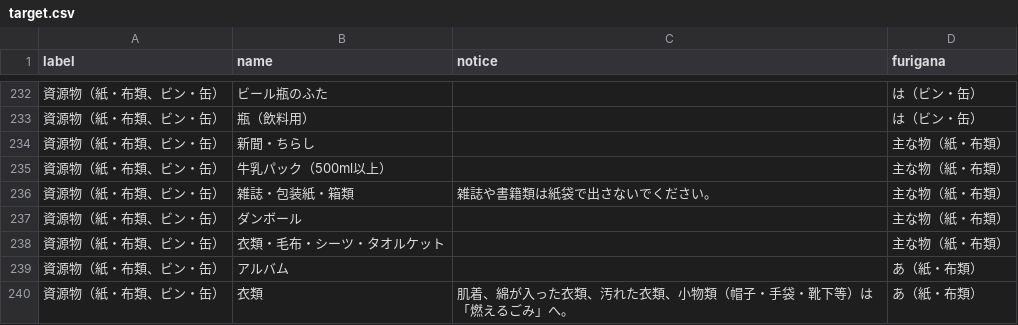
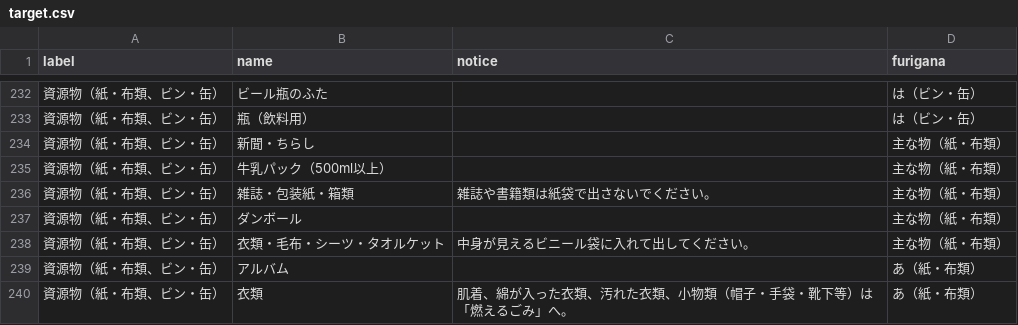
Before and after one commit to horiyo/saga5374, a CSV file: data/target.csv, drawn as a sheet; only a part is shown, gaps mark what is left out.

Commit message:
Update target.csv

```diff
--- a/data/target.csv
+++ b/data/target.csv
@@ -237,3 +237,3 @@ label,name,notice,furigana
 資源物（紙・布類、ビン・缶）,ダンボール,,主な物（紙・布類）
-資源物（紙・布類、ビン・缶）,衣類・毛布・シーツ・タオルケット,,主な物（紙・布類）
+資源物（紙・布類、ビン・缶）,衣類・毛布・シーツ・タオルケット,中身が見えるビニール袋に入れて出してください。,主な物（紙・布類）
 資源物（紙・布類、ビン・缶）,アルバム,,あ（紙・布類）
```
